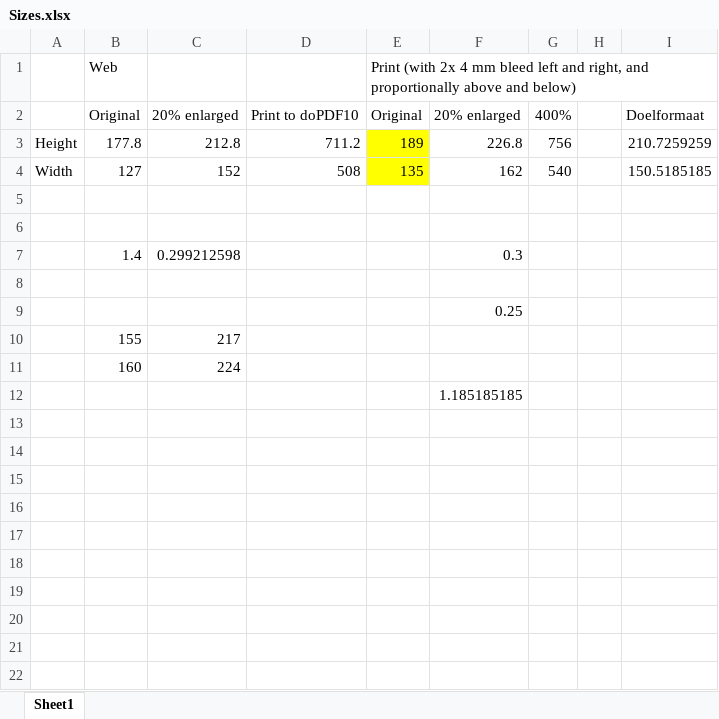
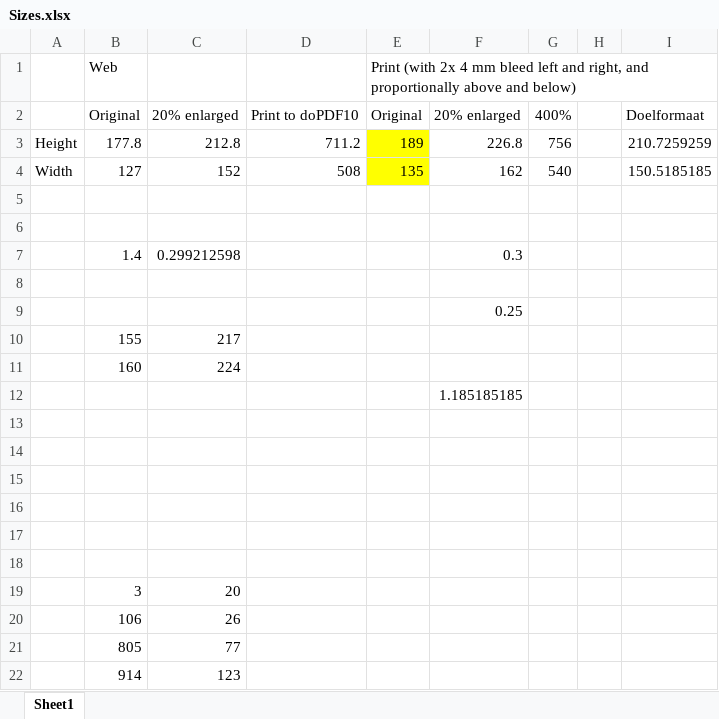
Before and after one commit to hansdejongehv/Scratch-Cards-Temp, an Excel workbook: How to translate Scratch Cards/Sizes.xlsx, sheet Sheet1, drawn as a sheet; values as stored, in another font and other column widths than the file's, no borders; the diff names each change by its address in the sheet, - before the commit and + after, or states it on an @@ line.

```diff
--- a/How to translate Scratch Cards/Sizes.xlsx (sheet Sheet1)
+++ b/How to translate Scratch Cards/Sizes.xlsx (sheet Sheet1)
+row 13: (empty)
+row 14: (empty)
+row 15: (empty)
+row 16: (empty)
+row 17: (empty)
+row 18: (empty)
+row 19:  | 3 | 20
+row 20:  | 106 | 26
+row 21:  | 805 | 77
+row 22:  | 914 | 123
```
Also changed, not shown: 49 other files.
